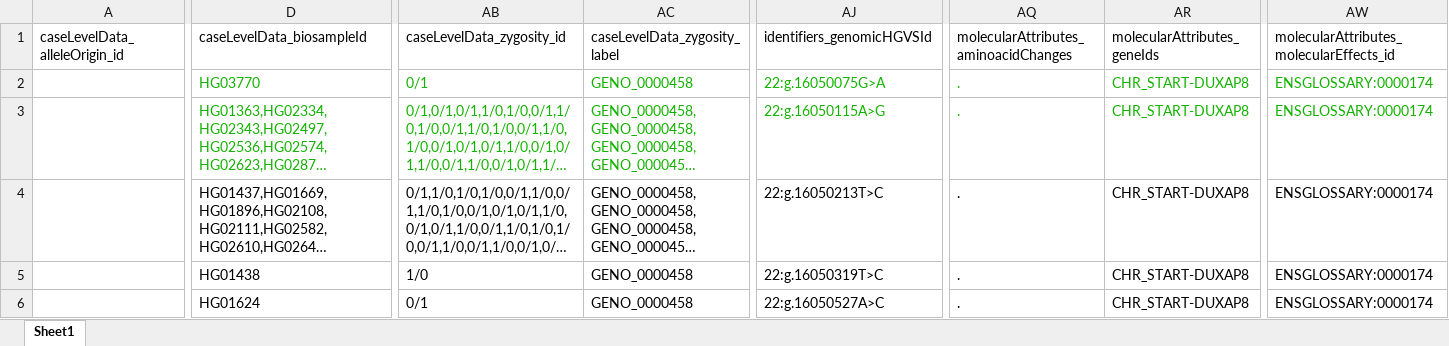
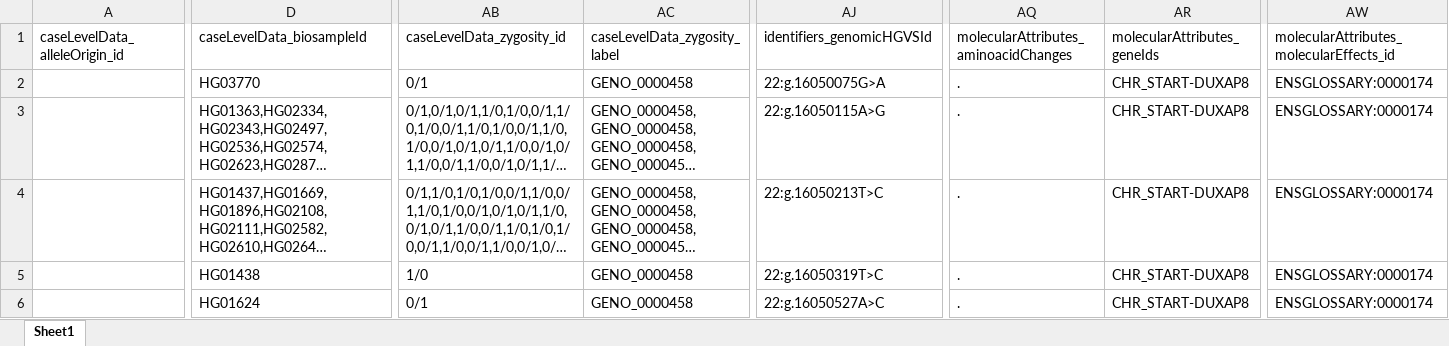
Before and after one commit to EGA-archive/beacon2-ri-tools-v2, an Excel workbook: datasheets/genomicVariations.xlsx, sheet Sheet1, drawn as a sheet; only a part is shown, gaps mark what is left out; long unchanged cells end in …; values as stored, in another font and other column widths than the file's, no borders; the diff covers the shown part only; the diff names each change by its address in the sheet, - before the commit and + after, or states it on an @@ line.

```diff
--- a/datasheets/genomicVariations.xlsx (sheet Sheet1)
+++ b/datasheets/genomicVariations.xlsx (sheet Sheet1)
-D2:D3 text colour: #12B300
+D2:D3 text colour: black
-AB2:AC3 text colour: #12B300
+AB2:AC3 text colour: black
-AJ2:AJ3 text colour: #12B300
+AJ2:AJ3 text colour: black
-AQ2:AR3 text colour: #12B300
+AQ2:AR3 text colour: black
-AW2:AW3 text colour: #12B300
+AW2:AW3 text colour: black
```
Also changed, not shown: cell formats elsewhere in this sheet, 18 other files.
